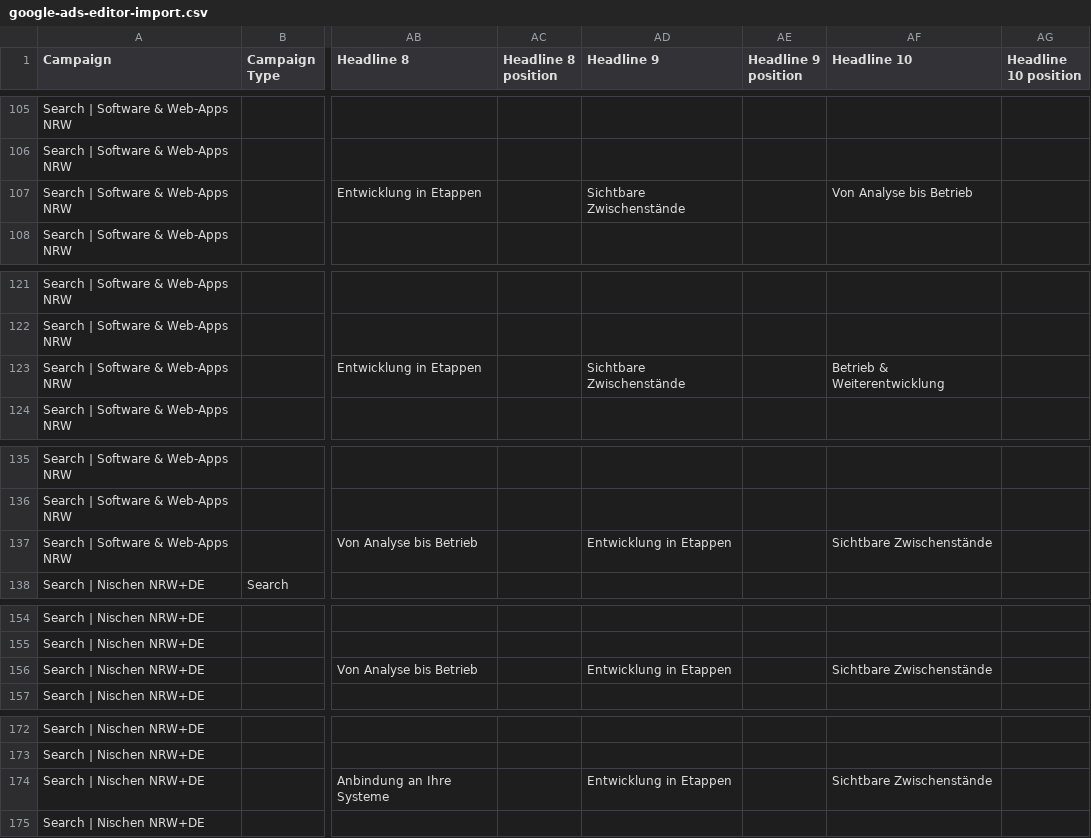
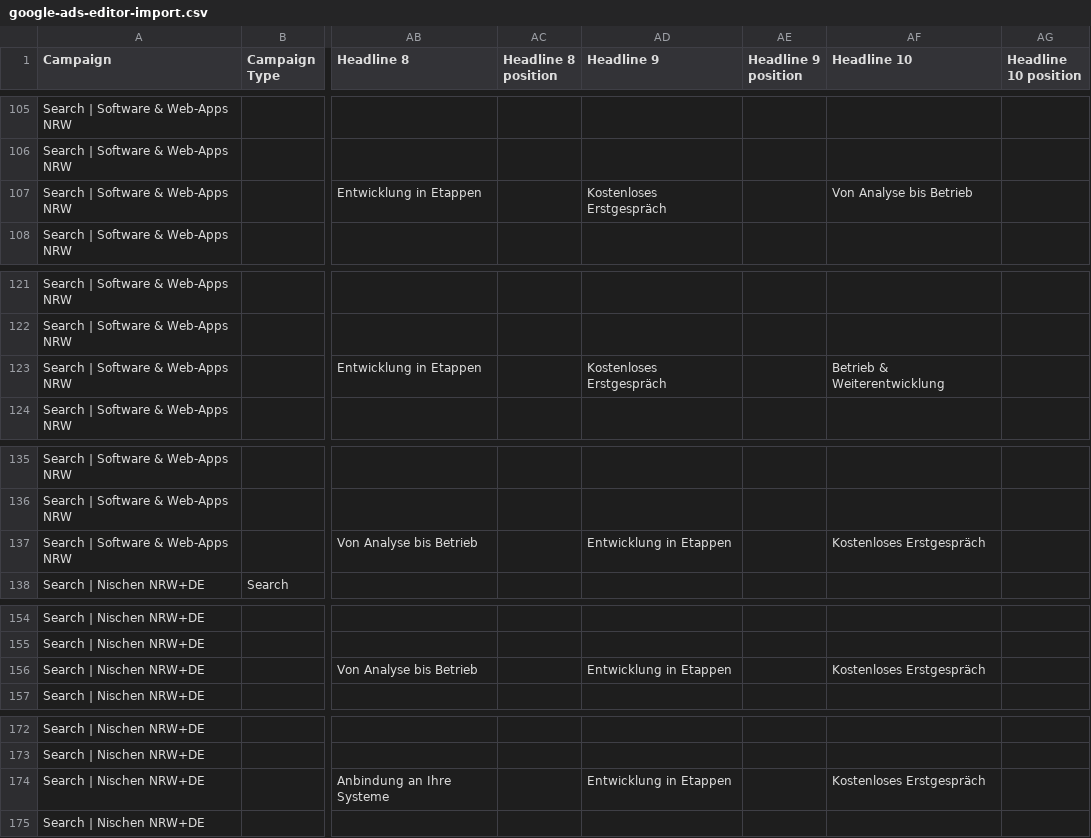
Before and after one commit to DevBerkcan/project, a CSV file: docs/marketing/google-ads/google-ads-editor-import.csv, drawn as a sheet; only a part is shown, gaps mark what is left out; the diff covers the shown part only; the diff names each change by its address in the sheet, - before the commit and + after, or states it on an @@ line.

```diff
--- a/docs/marketing/google-ads/google-ads-editor-import.csv
+++ b/docs/marketing/google-ads/google-ads-editor-import.csv
-AD107 (Headline 9): Sichtbare Zwischenstände
+AD107 (Headline 9): Kostenloses Erstgespräch
-AD123 (Headline 9): Sichtbare Zwischenstände
+AD123 (Headline 9): Kostenloses Erstgespräch
-AF137 (Headline 10): Sichtbare Zwischenstände
+AF137 (Headline 10): Kostenloses Erstgespräch
-AF156 (Headline 10): Sichtbare Zwischenstände
+AF156 (Headline 10): Kostenloses Erstgespräch
-AF174 (Headline 10): Sichtbare Zwischenstände
+AF174 (Headline 10): Kostenloses Erstgespräch
```
Also changed, not shown: 9 edited cells elsewhere in this file, 19 other files.
